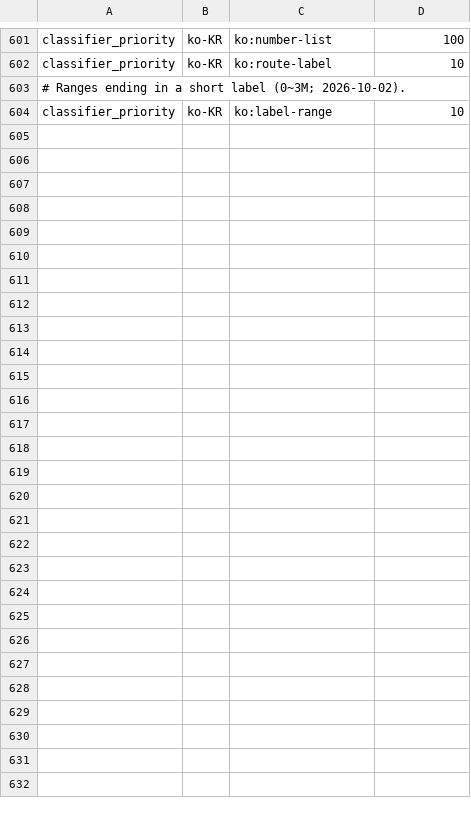
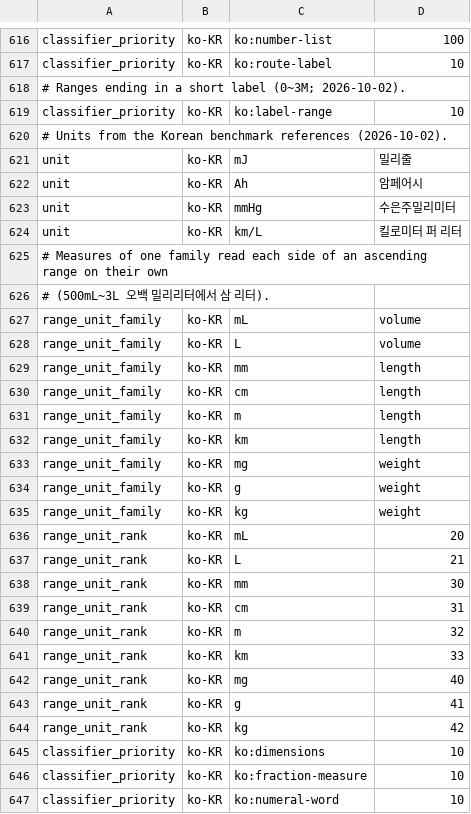
Before and after one commit to hunydev/tts-text-frontend, a TSV file: resources/languages/ko-KR/rules/numeric.tsv, drawn as a sheet; only a part is shown, gaps mark what is left out; the diff covers the shown part only.

```diff
--- a/resources/languages/ko-KR/rules/numeric.tsv
+++ b/resources/languages/ko-KR/rules/numeric.tsv
@@ -604 +619,29 @@ classifier_priority	ko-KR	ko:route-label	10
 classifier_priority	ko-KR	ko:label-range	10
+# Units from the Korean benchmark references (2026-10-02).
+unit	ko-KR	mJ	밀리줄
+unit	ko-KR	Ah	암페어시
+unit	ko-KR	mmHg	수은주밀리미터
+unit	ko-KR	km/L	킬로미터 퍼 리터
+# Measures of one family read each side of an ascending range on their own
+# (500mL~3L 오백 밀리리터에서 삼 리터).
+range_unit_family	ko-KR	mL	volume
+range_unit_family	ko-KR	L	volume
+range_unit_family	ko-KR	mm	length
+range_unit_family	ko-KR	cm	length
+range_unit_family	ko-KR	m	length
+range_unit_family	ko-KR	km	length
+range_unit_family	ko-KR	mg	weight
+range_unit_family	ko-KR	g	weight
+range_unit_family	ko-KR	kg	weight
+range_unit_rank	ko-KR	mL	20
+range_unit_rank	ko-KR	L	21
+range_unit_rank	ko-KR	mm	30
+range_unit_rank	ko-KR	cm	31
+range_unit_rank	ko-KR	m	32
+range_unit_rank	ko-KR	km	33
+range_unit_rank	ko-KR	mg	40
+range_unit_rank	ko-KR	g	41
+range_unit_rank	ko-KR	kg	42
+classifier_priority	ko-KR	ko:dimensions	10
+classifier_priority	ko-KR	ko:fraction-measure	10
+classifier_priority	ko-KR	ko:numeral-word	10
```
Also changed, not shown: 15 added rows elsewhere in this file, resources/languages/en-US/rules/numeric.tsv, resources/languages/ko-KR/lexicon/brands/default.tsv, 18 other files.
